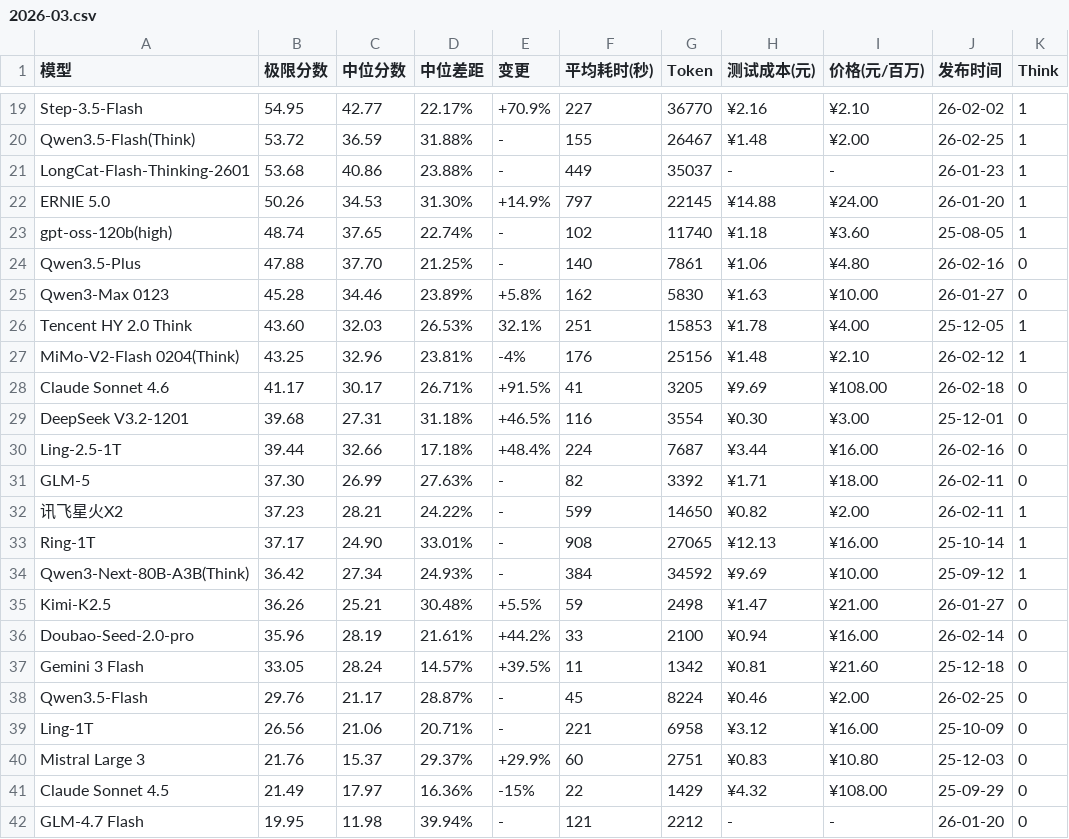
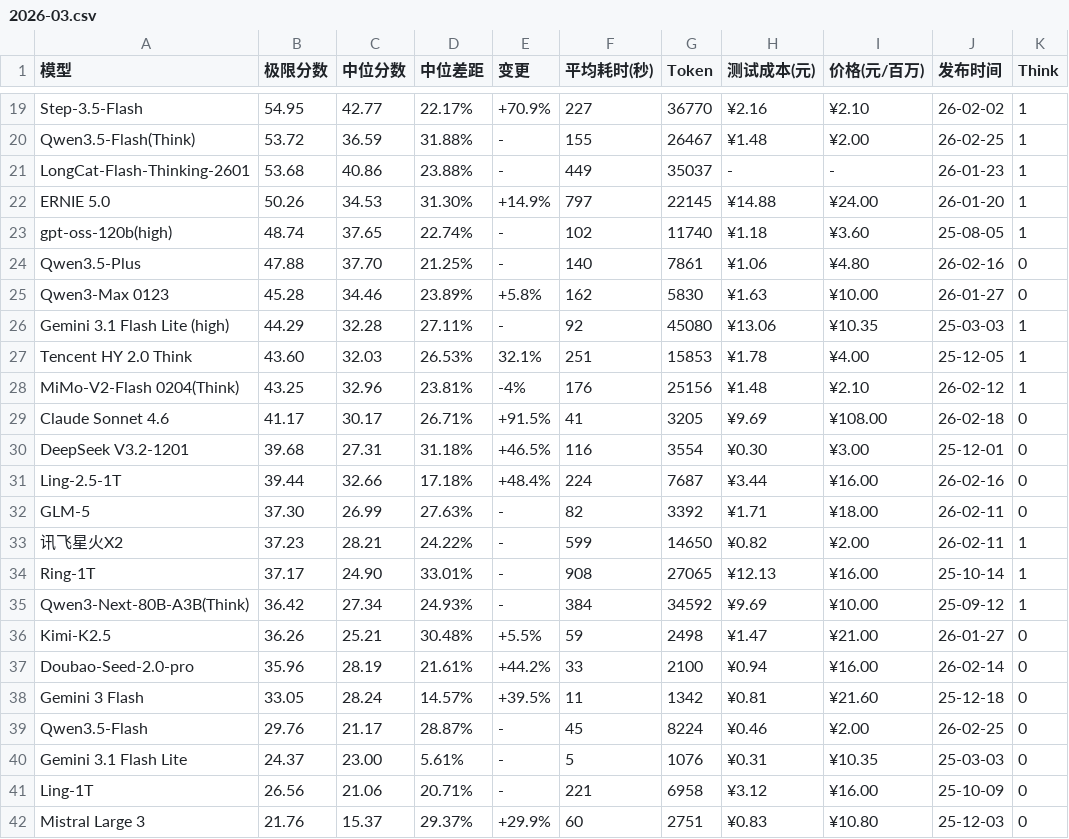
Before and after one commit to llm2014/llm_benchmark, a CSV file: docs/data/logic/2026-03.csv, drawn as a sheet; only a part is shown, gaps mark what is left out; the shorter side is filled out with more unchanged rows.

Commit message:
add gemini3.1 flash lite

```diff
--- a/docs/data/logic/2026-03.csv
+++ b/docs/data/logic/2026-03.csv
@@ -25,2 +25,3 @@
 "Qwen3-Max 0123","45.28","34.46","23.89%","+5.8%","162","5830","¥1.63","¥10.00","26-01-27","0"
+"Gemini 3.1 Flash Lite (high)","44.29","32.28","27.11%","-","92","45080","¥13.06","¥10.35","25-03-03","1"
 "Tencent HY 2.0 Think","43.60","32.03","26.53%","32.1%","251","15853","¥1.78","¥4.00","25-12-05","1"
@@ -38,2 +39,3 @@
 "Qwen3.5-Flash","29.76","21.17","28.87%","-","45","8224","¥0.46","¥2.00","26-02-25","0"
+"Gemini 3.1 Flash Lite","24.37","23.00","5.61%","-","5","1076","¥0.31","¥10.35","25-03-03","0"
 "Ling-1T","26.56","21.06","20.71%","-","221","6958","¥3.12","¥16.00","25-10-09","0"
```
